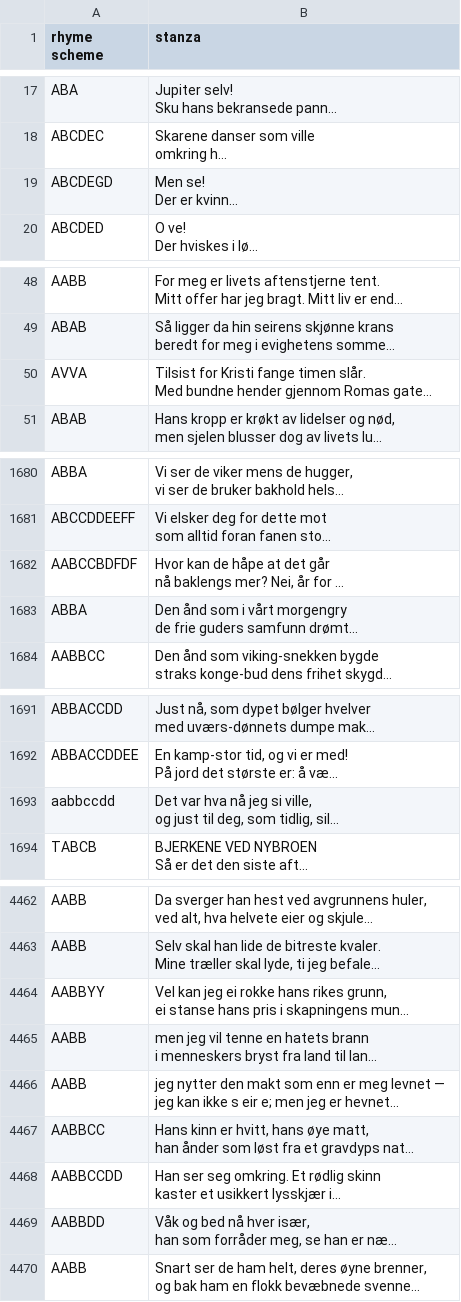
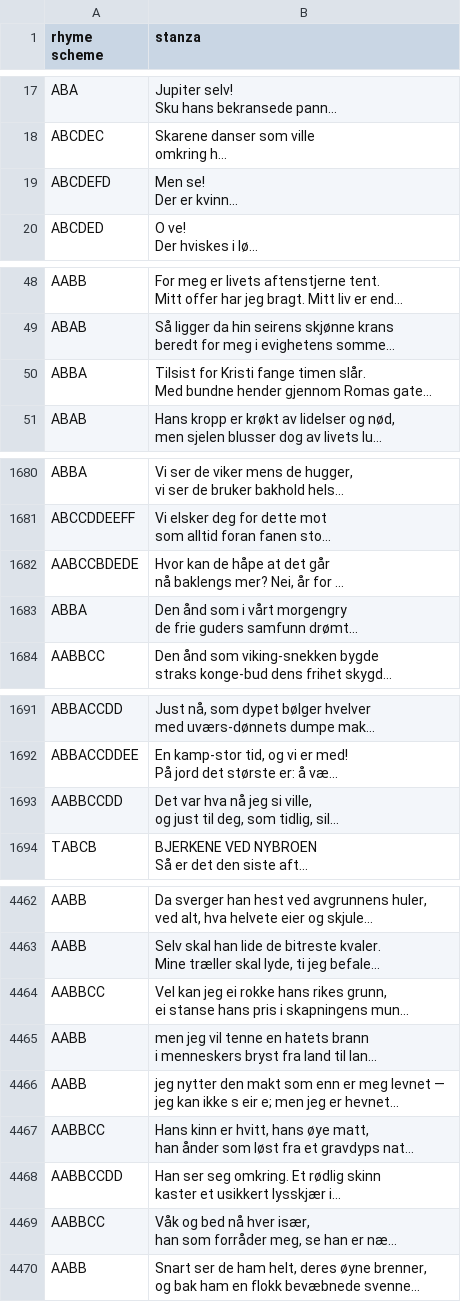
Before and after one commit to titaenstad/norwegian_rhyme_scheme_corpus, a TSV file: annotation_tool/tsvs/tita_rhymes_poems.tsv, drawn as a sheet; only a part is shown, gaps mark what is left out; long unchanged cells end in …; the diff covers the shown part only; the diff names each change by its address in the sheet, - before the commit and + after, or states it on an @@ line.

Commit message:
Fix bug in cleanup code in after annotation script

```diff
--- a/annotation_tool/tsvs/tita_rhymes_poems.tsv
+++ b/annotation_tool/tsvs/tita_rhymes_poems.tsv
-A19 (rhyme scheme): ABCDEGD
+A19 (rhyme scheme): ABCDEFD
-A50 (rhyme scheme): AVVA
+A50 (rhyme scheme): ABBA
-A1682 (rhyme scheme): AABCCBDFDF
+A1682 (rhyme scheme): AABCCBDEDE
-A1693 (rhyme scheme): aabbccdd
+A1693 (rhyme scheme): AABBCCDD
-A4464 (rhyme scheme): AABBYY
+A4464 (rhyme scheme): AABBCC
-A4469 (rhyme scheme): AABBDD
+A4469 (rhyme scheme): AABBCC
```
Also changed, not shown: 12 edited cells elsewhere in this file, 2 other files.
